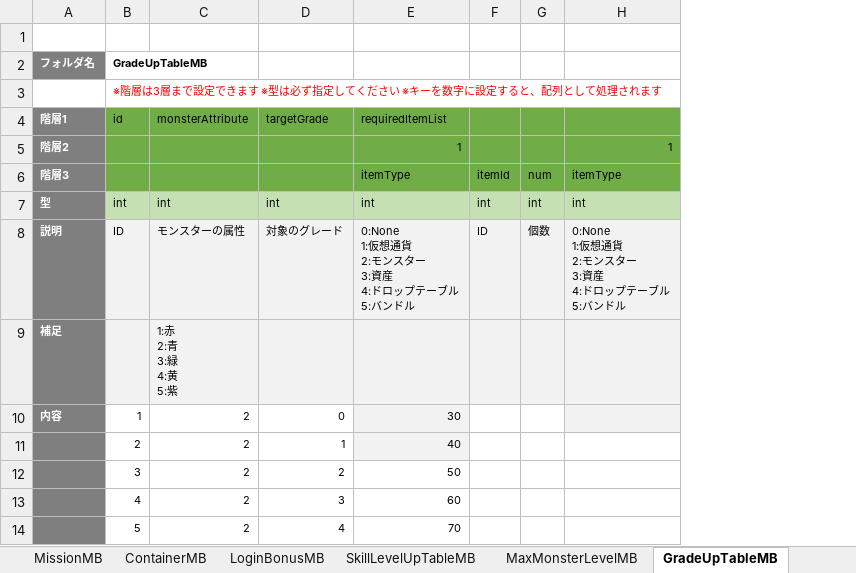
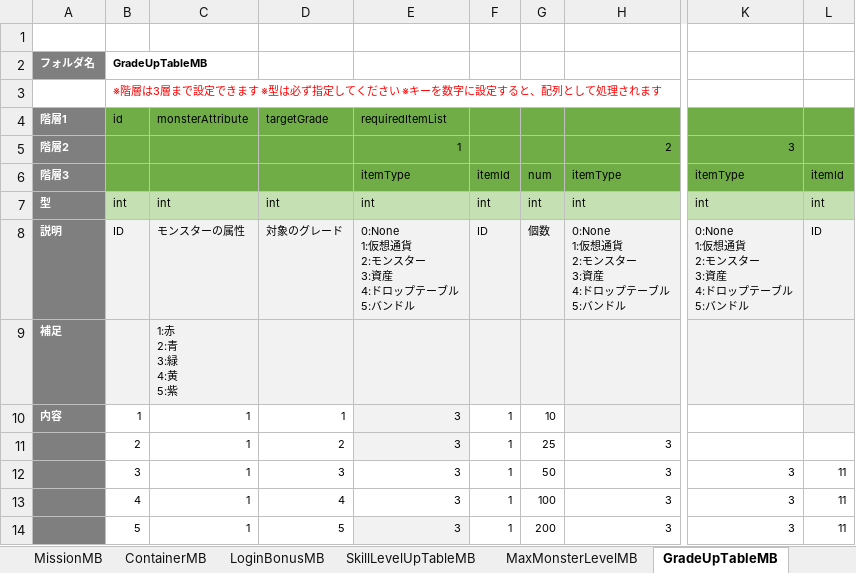
Before and after one commit to kimkimkimkimkim/PuzzleMonster, an Excel workbook: Assets/PlayFabData/Excel/Data.xlsm, sheet GradeUpTableMB, drawn as a sheet; only a part is shown, gaps mark what is left out; values as stored, in another font and other column widths than the file's, no borders; removed rows and columns are numbered as before the commit, all else as after; rows hold the shown columns only; ↵ is a line break in a cell; the diff covers the shown part only; the diff names each change by its address in the sheet, - before the commit and + after, or states it on an @@ line.

```diff
--- a/Assets/PlayFabData/Excel/Data.xlsm (sheet GradeUpTableMB)
+++ b/Assets/PlayFabData/Excel/Data.xlsm (sheet GradeUpTableMB)
-column E, row 4: requiredItemList; rows 6-14: itemType | int | 0:None ↵ 1:仮想通貨 ↵ 2:モンスター ↵ 3:資産 ↵ 4:ドロップテーブル ↵ 5:バンドル |  | 30 | 40 | 50 | 60 | 70
-column F, rows 6-8: itemId | int | ID
-column G, rows 6-8: num | int | 個数
-column H, rows 6-8: itemType | int | 0:None ↵ 1:仮想通貨 ↵ 2:モンスター ↵ 3:資産 ↵ 4:ドロップテーブル ↵ 5:バンドル
+column E, row 4: requiredItemList; rows 6-14: itemType | int | 0:None ↵ 1:仮想通貨 ↵ 2:モンスター ↵ 3:資産 ↵ 4:ドロップテーブル ↵ 5:バンドル |  | 3 | 3 | 3 | 3 | 3
+column F, rows 6-14: itemId | int | ID |  | 1 | 1 | 1 | 1 | 1
+column G, rows 6-14: num | int | 個数 |  | 10 | 25 | 50 | 100 | 200
+column H, rows 6-14: itemType | int | 0:None ↵ 1:仮想通貨 ↵ 2:モンスター ↵ 3:資産 ↵ 4:ドロップテーブル ↵ 5:バンドル |  |  | 3 | 3 | 3 | 3
+column K, rows 6-14: itemType | int | 0:None ↵ 1:仮想通貨 ↵ 2:モンスター ↵ 3:資産 ↵ 4:ドロップテーブル ↵ 5:バンドル |  |  |  | 3 | 3 | 3
+column L, rows 6-14: itemId | int | ID |  |  |  | 11 | 11 | 11
-row 5: 階層2 |  |  |  | 1 |  |  | 1
+row 5: 階層2 |  |  |  | 1 |  |  | 2 | 3
-C10:C14: 2
+C10:C14: 1
-D10: 0
+D10: 1
-D11: 1
+D11: 2
-D12: 2
+D12: 3
-D13: 3
+D13: 4
-D14: 4
+D14: 5
```
Also changed, not shown: 7 added rows, 1 added column, 75 edited cells and cell formats elsewhere in this sheet, sheet PropertyMB, 2 other files.
